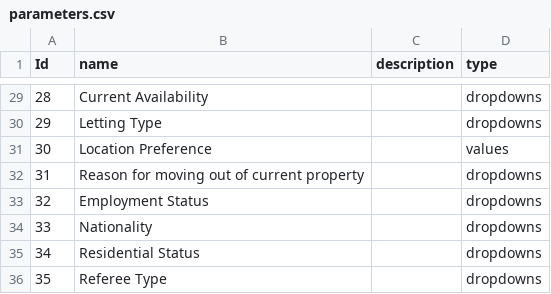
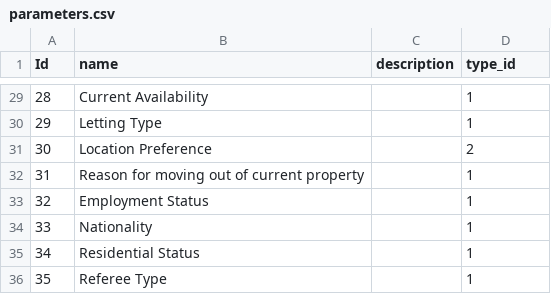
Before and after one commit to UmayirFeroze/Parameterization, a CSV file: Parameterization/public/Seeders/parameters.csv, drawn as a sheet; only a part is shown, gaps mark what is left out; the diff covers the shown part only.

Commit message:
Parameter Types

```diff
--- a/Parameterization/public/Seeders/parameters.csv
+++ b/Parameterization/public/Seeders/parameters.csv
@@ -1 +1 @@
-Id,name,description,type
+Id,name,description,type_id
@@ -29,8 +29,8 @@ Id,name,description,type
-28,Current Availability,,dropdowns
-29,Letting Type,,dropdowns
-30,Location Preference,,values
-31,Reason for moving out of current property,,dropdowns
-32,Employment Status,,dropdowns
-33,Nationality,,dropdowns
-34,Residential Status,,dropdowns
-35,Referee Type,,dropdowns
+28,Current Availability,,1
+29,Letting Type,,1
+30,Location Preference,,2
+31,Reason for moving out of current property,,1
+32,Employment Status,,1
+33,Nationality,,1
+34,Residential Status,,1
+35,Referee Type,,1
```
Also changed, not shown: 27 edited cells elsewhere in this file, 7 other files.
